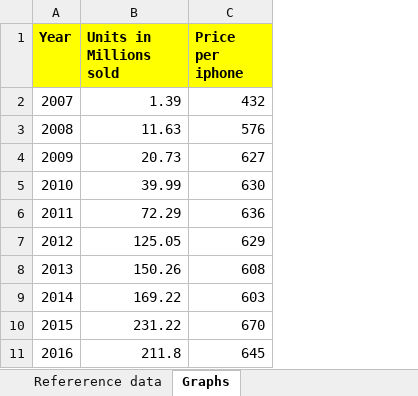
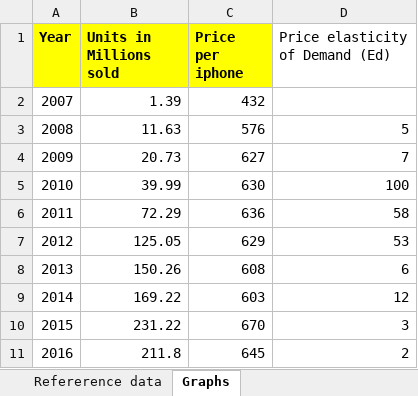
Before and after one commit to arpitgarg9/IIML, an Excel workbook: Managerial Economics/iphone.XLSX, sheet Graphs, drawn as a sheet; values as stored, in another font and other column widths than the file's, no borders; charts and pictures not drawn; the diff names each change by its address in the sheet, - before the commit and + after, or states it on an @@ line.

Commit message:
Add files via upload

```diff
--- a/Managerial Economics/iphone.XLSX (sheet Graphs)
+++ b/Managerial Economics/iphone.XLSX (sheet Graphs)
+column D (Price elasticity of Demand (Ed)), rows 3-11: 5 | 7 | 100 | 58 | 53 | 6 | 12 | 3 | 2
```
Also changed, not shown: charts or pictures.
